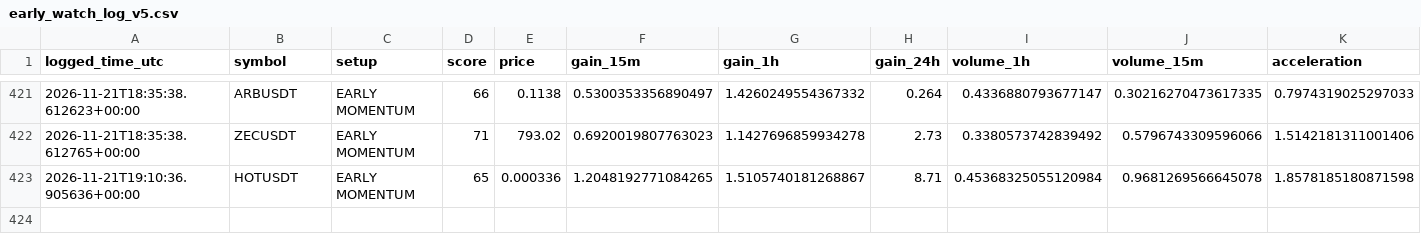
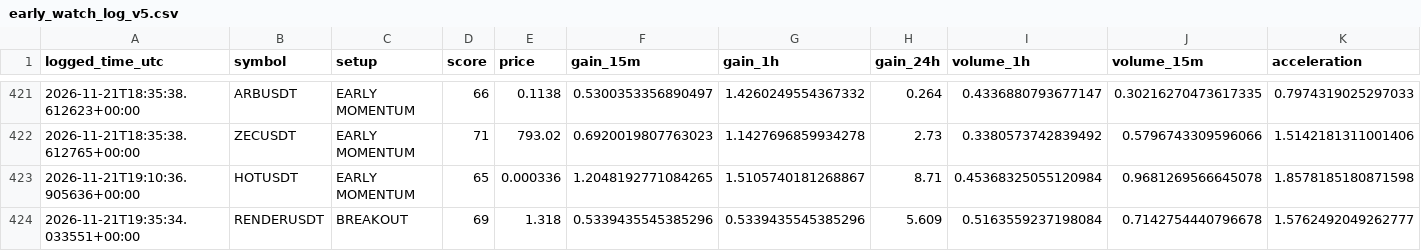
Before and after one commit to solom20232007/V5, a CSV file: early_watch_log_v5.csv, drawn as a sheet; only a part is shown, gaps mark what is left out; rows hold the shown columns only; the diff names each change by its address in the sheet, - before the commit and + after, or states it on an @@ line.

```diff
--- a/early_watch_log_v5.csv
+++ b/early_watch_log_v5.csv
+row 424: 2026-11-21T19:35:34.033551+00:00 | RENDERUSDT | BREAKOUT | 69 | 1.318 | 0.5339435545385296 | 0.5339435545385296 | 5.609 | 0.5163559237198084 | 0.7142754440796678 | 1.5762492049262777
```
Also changed, not shown: early_scan_diagnostics_v5.csv, 1 other file.
